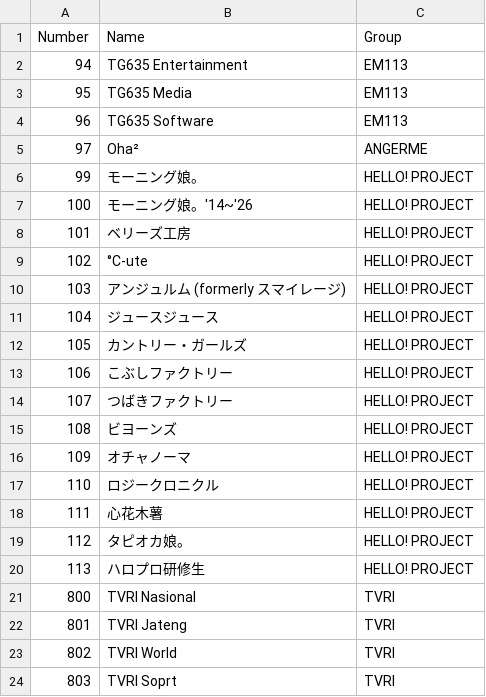
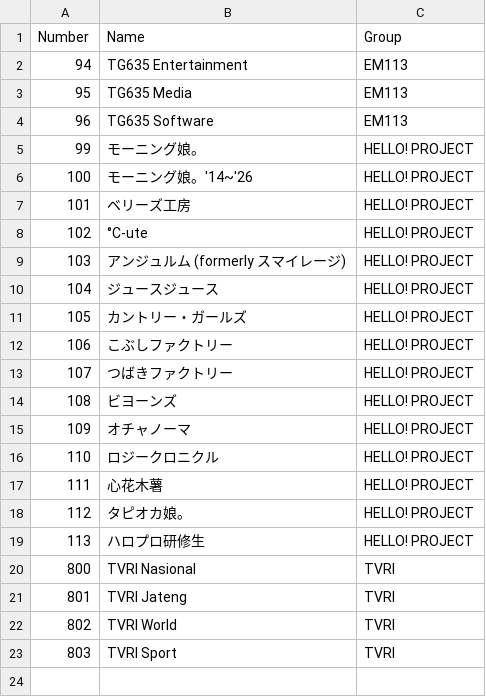
Before and after one commit to TG635-alt126xA/ExtendedMaster113, a CSV file: logos_terrestrial.csv, drawn as a sheet.

Commit message:
Update logos_terrestrial.csv

```diff
--- a/logos_terrestrial.csv
+++ b/logos_terrestrial.csv
@@ -4,3 +4,2 @@ Number,Name,Group
 96,TG635 Software,EM113
-97,Oha²,ANGERME
 99,モーニング娘。,HELLO! PROJECT
@@ -23,2 +22,2 @@ Number,Name,Group
 802,TVRI World,TVRI
-803,TVRI Soprt,TVRI
+803,TVRI Sport,TVRI
```
